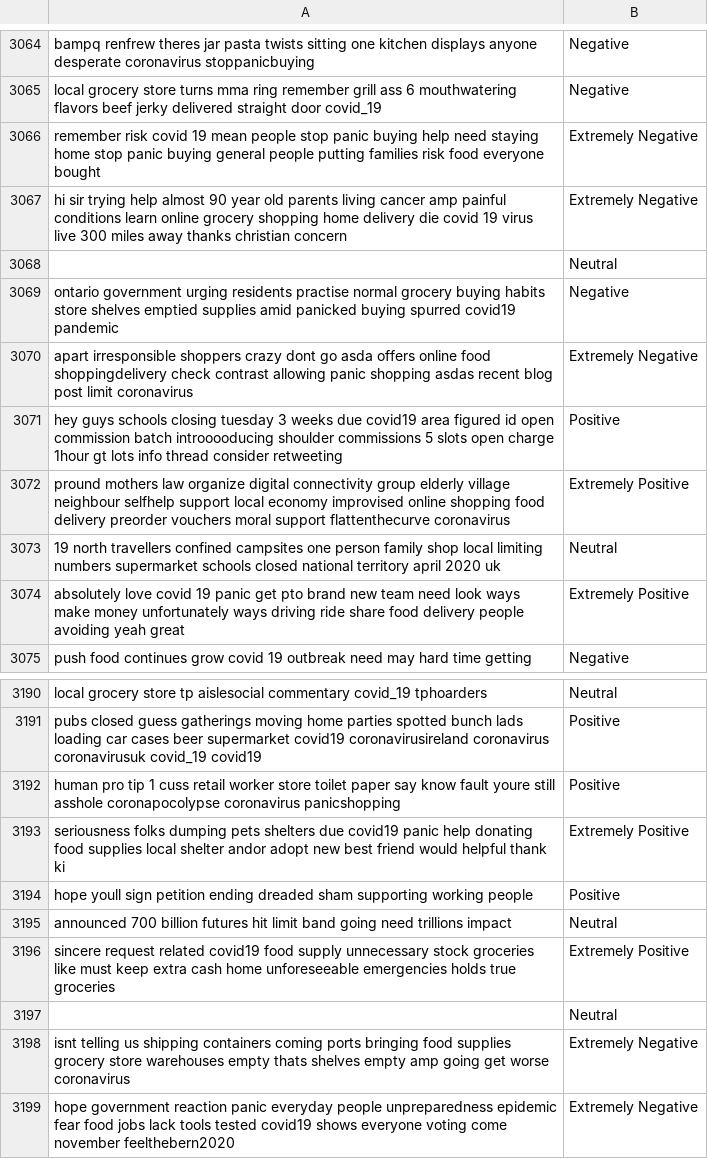
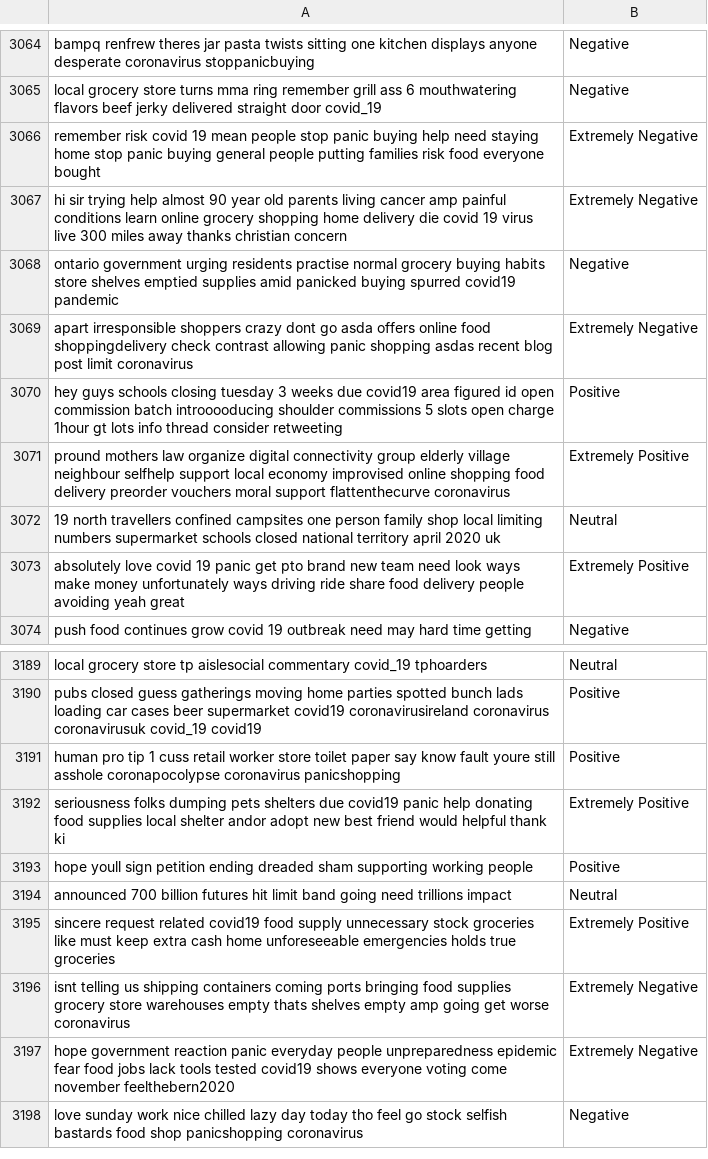
Before and after one commit to Alberto-00/Estrazione-Automatica-di-Informazioni-da-Testi, a CSV file: code/dataset/Corona_NLP_test_clean.csv, drawn as a sheet; only a part is shown, gaps mark what is left out; the shorter side is filled out with more unchanged rows; the diff names each change by its address in the sheet, - before the commit and + after, or states it on an @@ line.

```diff
--- a/code/dataset/Corona_NLP_test_clean.csv
+++ b/code/dataset/Corona_NLP_test_clean.csv
-row 3068:  | Neutral
-row 3197:  | Neutral
```
Also changed, not shown: 2 other files.
